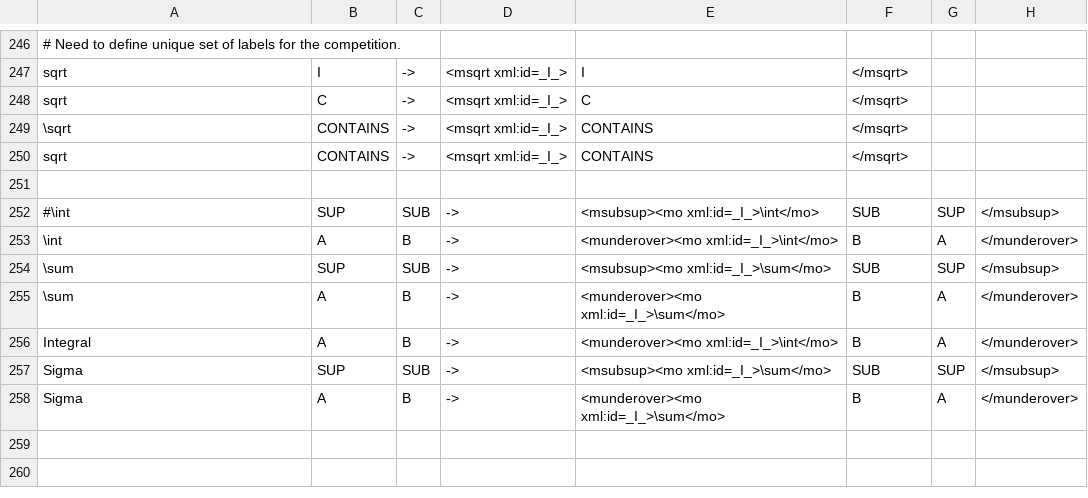
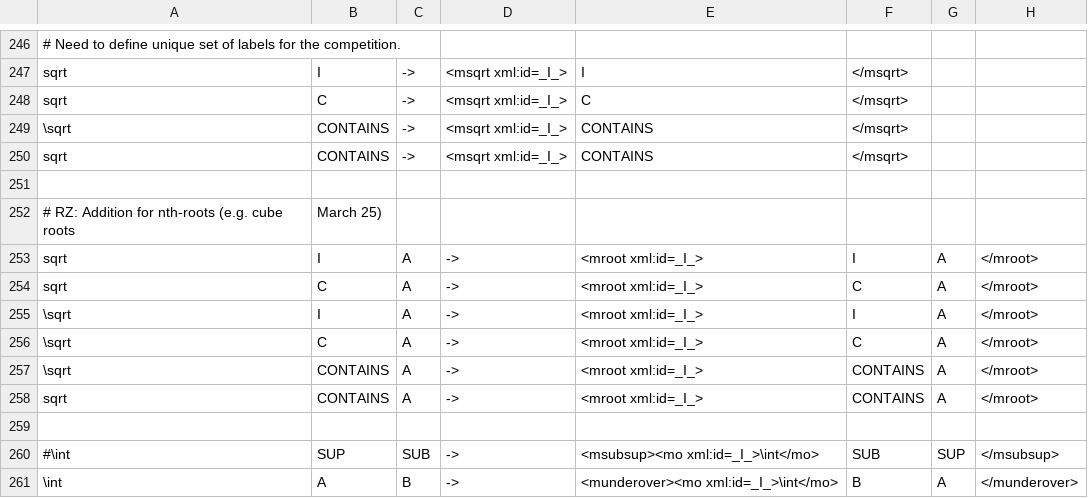
Before and after one commit to michaelyin/lgeval, a CSV file: translate/mathMLMap.csv, drawn as a sheet; only a part is shown, gaps mark what is left out; the shorter side is filled out with more unchanged rows; the diff names each change by its address in the sheet, - before the commit and + after, or states it on an @@ line.

Commit message:
Added .lg to mathML translate for nth-roots.

```diff
--- a/translate/mathMLMap.csv
+++ b/translate/mathMLMap.csv
+row 252: # RZ: Addition for nth-roots (e.g. cube roots | March 25)
+row 253: sqrt | I | A | -> | <mroot xml:id=_I_> | I | A | </mroot>
+row 254: sqrt | C | A | -> | <mroot xml:id=_I_> | C | A | </mroot>
+row 255: \sqrt | I | A | -> | <mroot xml:id=_I_> | I | A | </mroot>
+row 256: \sqrt | C | A | -> | <mroot xml:id=_I_> | C | A | </mroot>
+row 257: \sqrt | CONTAINS | A | -> | <mroot xml:id=_I_> | CONTAINS | A | </mroot>
+row 258: sqrt | CONTAINS | A | -> | <mroot xml:id=_I_> | CONTAINS | A | </mroot>
+row 259: (empty)
```
Also changed, not shown: 1 other file.
